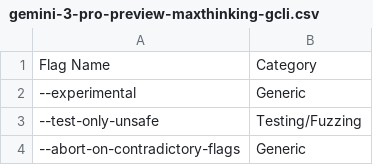
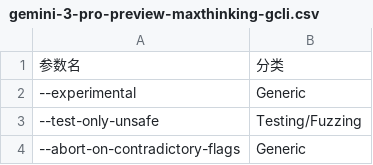
Before and after one commit to yupupup/ccfhw2025, a CSV file: scripts/parameter-extractor/classification_result/gemini-3-pro-preview-maxthinking-gcli.csv, drawn as a sheet; only a part is shown; removed rows and columns are numbered as before the commit, all else as after; the diff names each change by its address in the sheet, - before the commit and + after, or states it on an @@ line.

```diff
--- a/scripts/parameter-extractor/classification_result/gemini-3-pro-preview-maxthinking-gcli.csv
+++ b/scripts/parameter-extractor/classification_result/gemini-3-pro-preview-maxthinking-gcli.csv
-row 1: Flag Name | Category
+row 1: 参数名 | 分类
```
Also changed, not shown: scripts/parameter-extractor/classification_result/gemini-2.5-pro-maxthinking-gcli.csv, scripts/parameter-extractor/classification_result/glm-4.6.csv, 3 other files.
